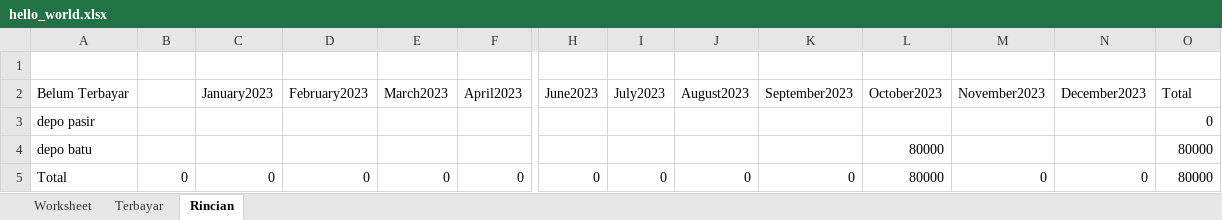
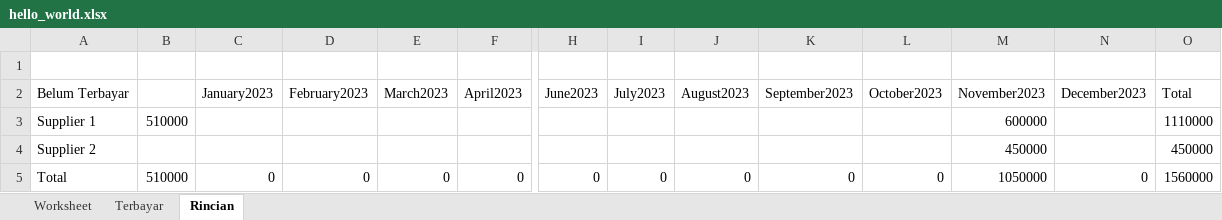
Before and after one commit to ayogaan/backend-nota, an Excel workbook: public/hello_world.xlsx, sheet Rincian, drawn as a sheet; only a part is shown, gaps mark what is left out; values as stored, in another font and other column widths than the file's, no borders; removed rows and columns are numbered as before the commit, all else as after; rows hold the shown columns only; the diff names each change by its address in the sheet, - before the commit and + after, or states it on an @@ line.

```diff
--- a/public/hello_world.xlsx (sheet Rincian)
+++ b/public/hello_world.xlsx (sheet Rincian)
-row 3: depo pasir |  |  |  |  |  |  |  |  |  |  |  |  | 0
-row 4: depo batu |  |  |  |  |  |  |  |  |  | 80000 |  |  | 80000
+row 3: Supplier 1 | 510000 |  |  |  |  |  |  |  |  |  | 600000 |  | 1110000
+row 4: Supplier 2 |  |  |  |  |  |  |  |  |  |  | 450000 |  | 450000
-B5: 0
+B5: 510000
-L5 (October2023): 80000
+L5 (October2023): 0
-M5 (November2023): 0
+M5 (November2023): 1050000
-O5 (Total): 80000
+O5 (Total): 1560000
```
Also changed, not shown: sheet Terbayar, sheet Worksheet, 59 other files.
